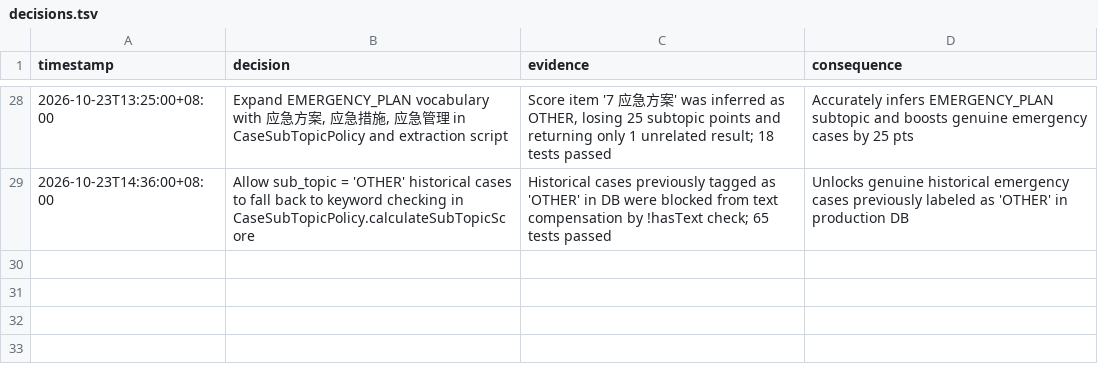
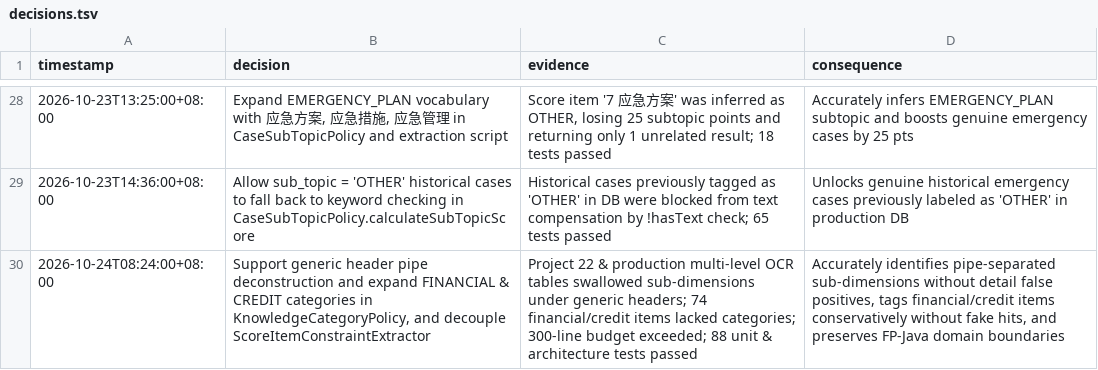
Before and after one commit to luhuochunqing/bid, a TSV file: decisions.tsv, drawn as a sheet; only a part is shown, gaps mark what is left out.

Commit message:
fix(scoreparse): 支持泛表头多级管道符维度解构并扩充财务与信用分类体系

```diff
--- a/decisions.tsv
+++ b/decisions.tsv
@@ -29 +29,2 @@ timestamp	decision	evidence	consequence
 2026-10-23T14:36:00+08:00	Allow sub_topic = 'OTHER' historical cases to fall back to keyword checking in CaseSubTopicPolicy.calculateSubTopicScore	Historical cases previously tagged as 'OTHER' in DB were blocked from text compensation by !hasText check; 65 tests passed	Unlocks genuine historical emergency cases previously labeled as 'OTHER' in production DB
+2026-10-24T08:24:00+08:00	Support generic header pipe deconstruction and expand FINANCIAL & CREDIT categories in KnowledgeCategoryPolicy, and decouple ScoreItemConstraintExtractor	Project 22 & production multi-level OCR tables swallowed sub-dimensions under generic headers; 74 financial/credit items lacked categories; 300-line budget exceeded; 88 unit & architecture tests passed	Accurately identifies pipe-separated sub-dimensions without detail false positives, tags financial/credit items conservatively without fake hits, and preserves FP-Java domain boundaries
```
Also changed, not shown: 9 other files.
